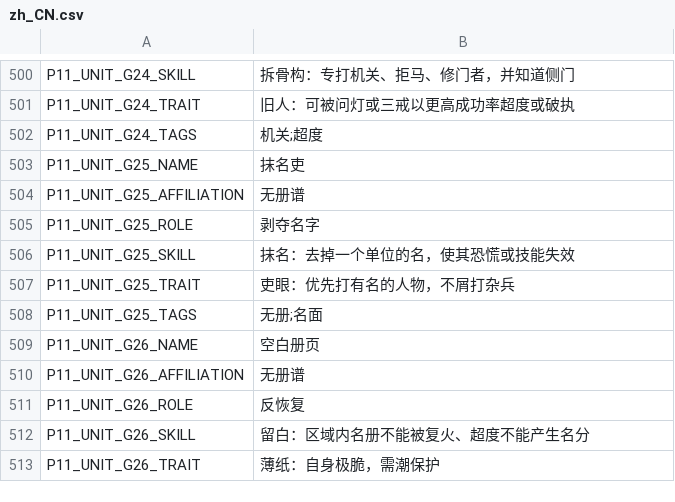
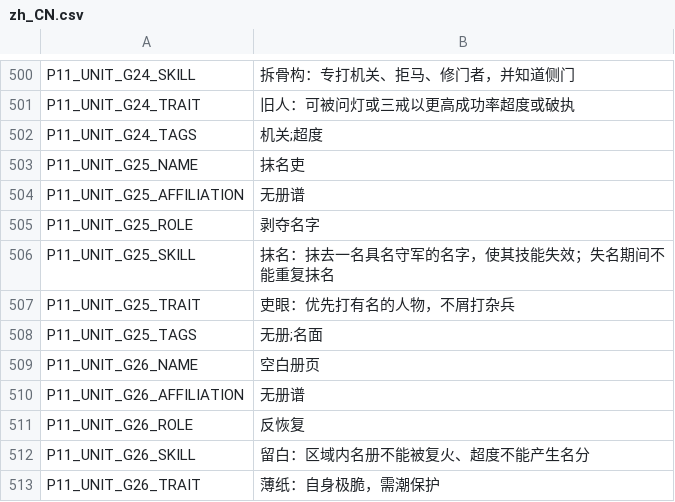
Before and after one commit to gh393872102/ye-ci-game, a CSV file: data/strings/zh_CN.csv, drawn as a sheet; only a part is shown, gaps mark what is left out.

```diff
--- a/data/strings/zh_CN.csv
+++ b/data/strings/zh_CN.csv
@@ -516,3 +516,3 @@ P11_UNIT_G25_AFFILIATION,无册谱
 P11_UNIT_G25_ROLE,剥夺名字
-P11_UNIT_G25_SKILL,抹名：去掉一个单位的名，使其恐慌或技能失效
+P11_UNIT_G25_SKILL,抹名：抹去一名具名守军的名字，使其技能失效；失名期间不能重复抹名
 P11_UNIT_G25_TRAIT,吏眼：优先打有名的人物，不屑打杂兵
```
Also changed, not shown: data/units/ghosts.csv, 19 other files.
